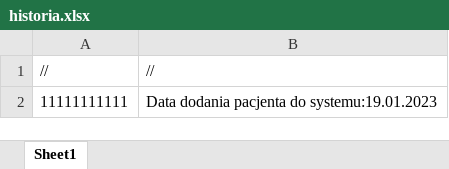
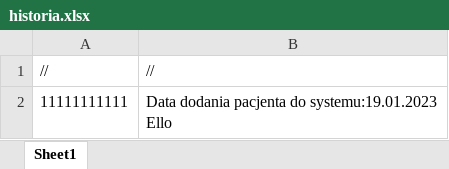
Before and after one commit to ironnext22/Projekt-IO, an Excel workbook: cmake-build-debug/historia.xlsx, sheet Sheet1, drawn as a sheet; values as stored, in another font and other column widths than the file's, no borders; ↵ is a line break in a cell; the diff names each change by its address in the sheet, - before the commit and + after, or states it on an @@ line.

```diff
--- a/cmake-build-debug/historia.xlsx (sheet Sheet1)
+++ b/cmake-build-debug/historia.xlsx (sheet Sheet1)
-B2: …do systemu:19.01.2023
+B2: …do systemu:19.01.2023 ↵ Ello
```
Also changed, not shown: 2 other files.
